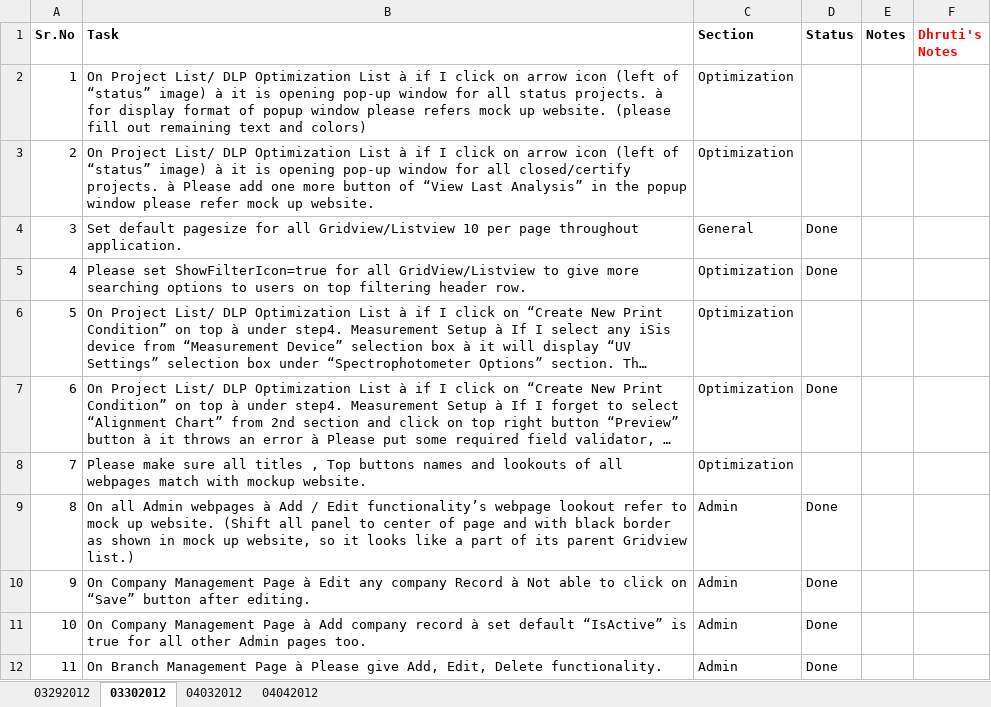
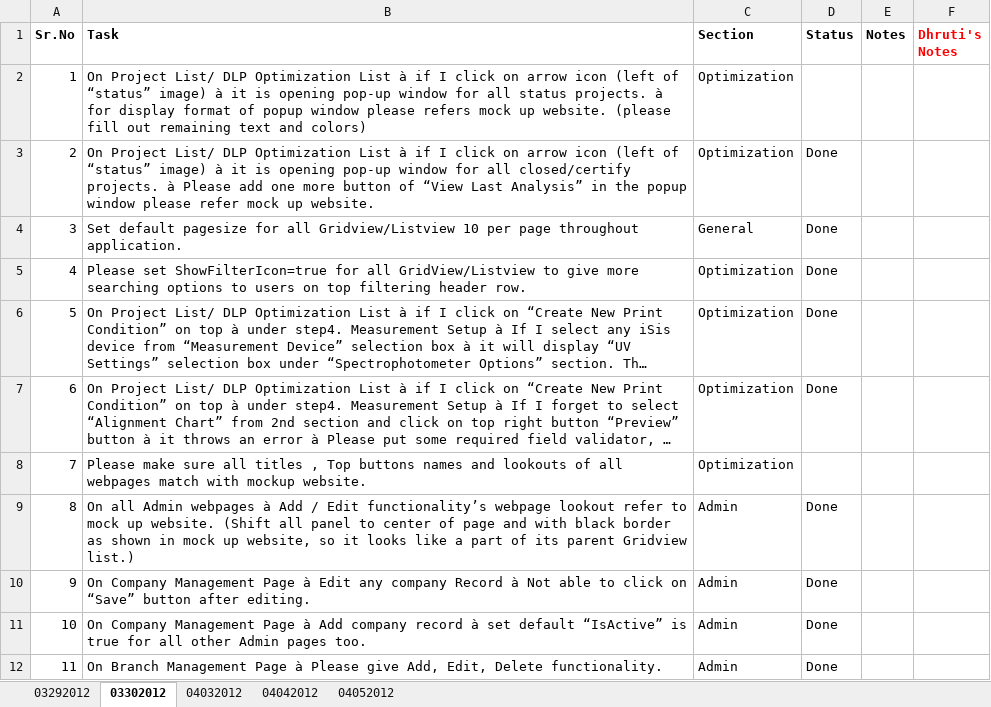
Before and after one commit to jig-git77/Fuji_Colorpath, an Excel workbook: Sync/Documents/FujiSync4D.Issues_03292012.xlsx, sheet 03302012, drawn as a sheet; only a part is shown; long unchanged cells end in …; values as stored, in another font and other column widths than the file's, no borders; the diff names each change by its address in the sheet, - before the commit and + after, or states it on an @@ line.

```diff
--- a/Sync/Documents/FujiSync4D.Issues_03292012.xlsx (sheet 03302012)
+++ b/Sync/Documents/FujiSync4D.Issues_03292012.xlsx (sheet 03302012)
+sheet tab: 04052012
-D3 (Status): (empty)
+D3 (Status): Done
-D6 (Status): (empty)
+D6 (Status): Done
```
Also changed, not shown: sheet 04032012, sheet 04042012, sheet 03292012.
